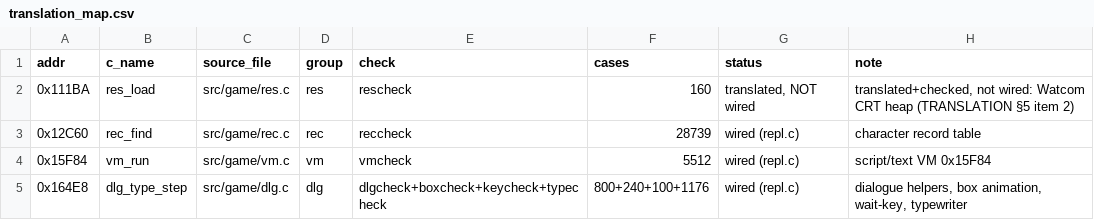
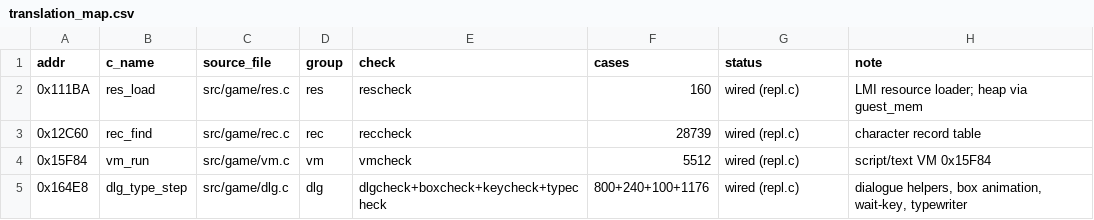
Before and after one commit to lastonesky/fd2host, a CSV file: re/translation_map.csv, drawn as a sheet; only a part is shown.

Commit message:
第 47 轮：res.c 接入 + guest_mem 堆缝（第 52 个转译函数）—— rescheck 160/0、regress 8/8、A/B 0 px

```diff
--- a/re/translation_map.csv
+++ b/re/translation_map.csv
@@ -1,3 +1,3 @@
 addr,c_name,source_file,group,check,cases,status,note
-0x111BA,res_load,src/game/res.c,res,rescheck,160,"translated, NOT wired","translated+checked, not wired: Watcom CRT heap (TRANSLATION §5 item 2)"
+0x111BA,res_load,src/game/res.c,res,rescheck,160,wired (repl.c),LMI resource loader; heap via guest_mem
 0x12C60,rec_find,src/game/rec.c,rec,reccheck,28739,wired (repl.c),character record table
```
Also changed, not shown: 17 other files.
